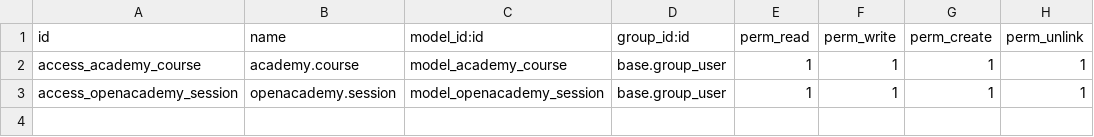
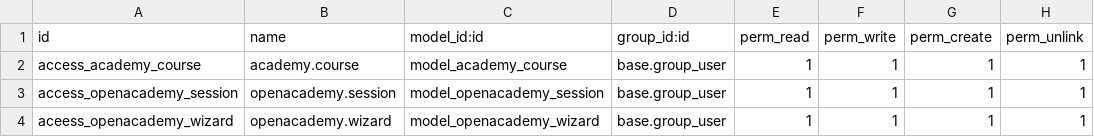
Before and after one commit to ishitpancholi4/MyWork, a CSV file: oddo_16/custom/open_academy/security/ir.model.access.csv, drawn as a sheet; the diff names each change by its address in the sheet, - before the commit and + after, or states it on an @@ line.

```diff
--- a/oddo_16/custom/open_academy/security/ir.model.access.csv
+++ b/oddo_16/custom/open_academy/security/ir.model.access.csv
+row 4: aceess_openacademy_wizard | openacademy.wizard | model_openacademy_wizard | base.group_user | 1 | 1 | 1 | 1
```
Also changed, not shown: 6 other files.
